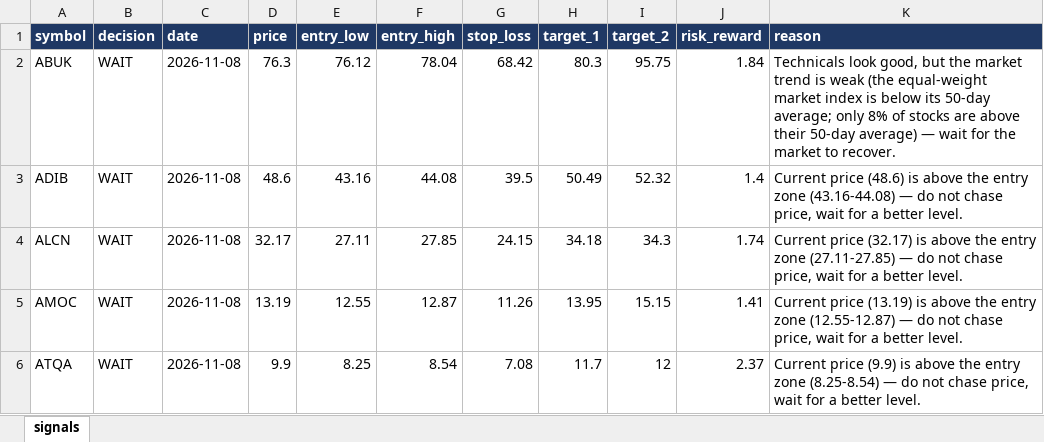
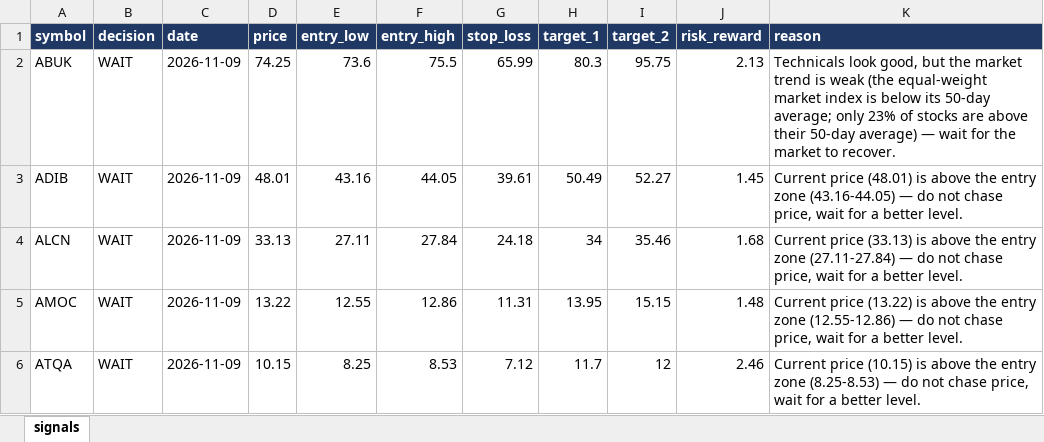
Before and after one commit to muhammadkamel900-bit/egx-data, an Excel workbook: data/signals.xlsx, sheet signals, drawn as a sheet; only a part is shown; values as stored, in another font and other column widths than the file's, no borders; the diff covers the shown part only; the diff names each change by its address in the sheet, - before the commit and + after, or states it on an @@ line.

Commit message:
update signals.xlsx

```diff
--- a/data/signals.xlsx (sheet signals)
+++ b/data/signals.xlsx (sheet signals)
-C2:C6 (date): 2026-11-08
+C2:C6 (date): 2026-11-09
-D2 (price): 76.3
+D2 (price): 74.25
-E2 (entry_low): 76.12
+E2 (entry_low): 73.6
-F2 (entry_high): 78.04
+F2 (entry_high): 75.5
-G2 (stop_loss): 68.42
+G2 (stop_loss): 65.99
-J2 (risk_reward): 1.84
+J2 (risk_reward): 2.13
-K2 (reason): …average; only 8% of stocks…
+K2 (reason): …average; only 23% of stocks…
-D3 (price): 48.6
+D3 (price): 48.01
-F3 (entry_high): 44.08
+F3 (entry_high): 44.05
-G3 (stop_loss): 39.5
+G3 (stop_loss): 39.61
-I3 (target_2): 52.32
+I3 (target_2): 52.27
-J3 (risk_reward): 1.4
+J3 (risk_reward): 1.45
-K3 (reason): Current price (48.6) is above the entry zone (43.16-44.08) — do…
+K3 (reason): Current price (48.01) is above the entry zone (43.16-44.05) — do…
-D4 (price): 32.17
+D4 (price): 33.13
-F4 (entry_high): 27.85
+F4 (entry_high): 27.84
-G4 (stop_loss): 24.15
+G4 (stop_loss): 24.18
-H4 (target_1): 34.18
+H4 (target_1): 34
-I4 (target_2): 34.3
+I4 (target_2): 35.46
-J4 (risk_reward): 1.74
+J4 (risk_reward): 1.68
-K4 (reason): Current price (32.17) is above the entry zone (27.11-27.85) — do…
+K4 (reason): Current price (33.13) is above the entry zone (27.11-27.84) — do…
-D5 (price): 13.19
+D5 (price): 13.22
-F5 (entry_high): 12.87
+F5 (entry_high): 12.86
-G5 (stop_loss): 11.26
+G5 (stop_loss): 11.31
-J5 (risk_reward): 1.41
+J5 (risk_reward): 1.48
-K5 (reason): Current price (13.19) is above the entry zone (12.55-12.87) — do…
+K5 (reason): Current price (13.22) is above the entry zone (12.55-12.86) — do…
-D6 (price): 9.9
+D6 (price): 10.15
-F6 (entry_high): 8.54
+F6 (entry_high): 8.53
-G6 (stop_loss): 7.08
+G6 (stop_loss): 7.12
-J6 (risk_reward): 2.37
+J6 (risk_reward): 2.46
-K6 (reason): Current price (9.9) is above the entry zone (8.25-8.54) — do…
+K6 (reason): Current price (10.15) is above the entry zone (8.25-8.53) — do…
```
Also changed, not shown: 286 edited cells elsewhere in this sheet.
